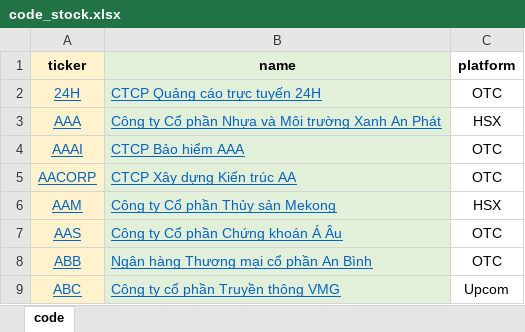
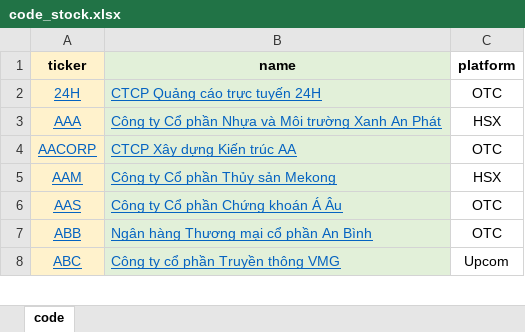
Before and after one commit to HaoHongAIT/Automate_ETL_Processes_with_Stock_Data, an Excel workbook: data/document/code_stock.xlsx, sheet code, drawn as a sheet; only a part is shown; values as stored, in another font and other column widths than the file's, no borders; the diff names each change by its address in the sheet, - before the commit and + after, or states it on an @@ line.

```diff
--- a/data/document/code_stock.xlsx (sheet code)
+++ b/data/document/code_stock.xlsx (sheet code)
-row 4: AAAI | CTCP Bảo hiểm AAA | OTC
```
Also changed, not shown: 2 other files.
